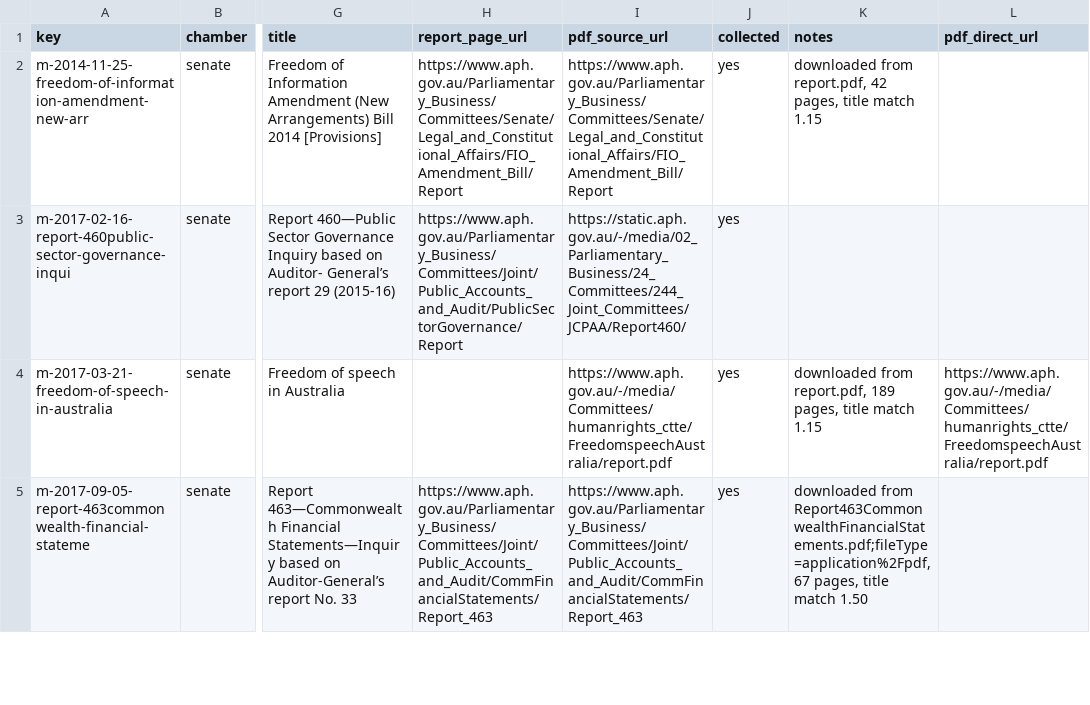
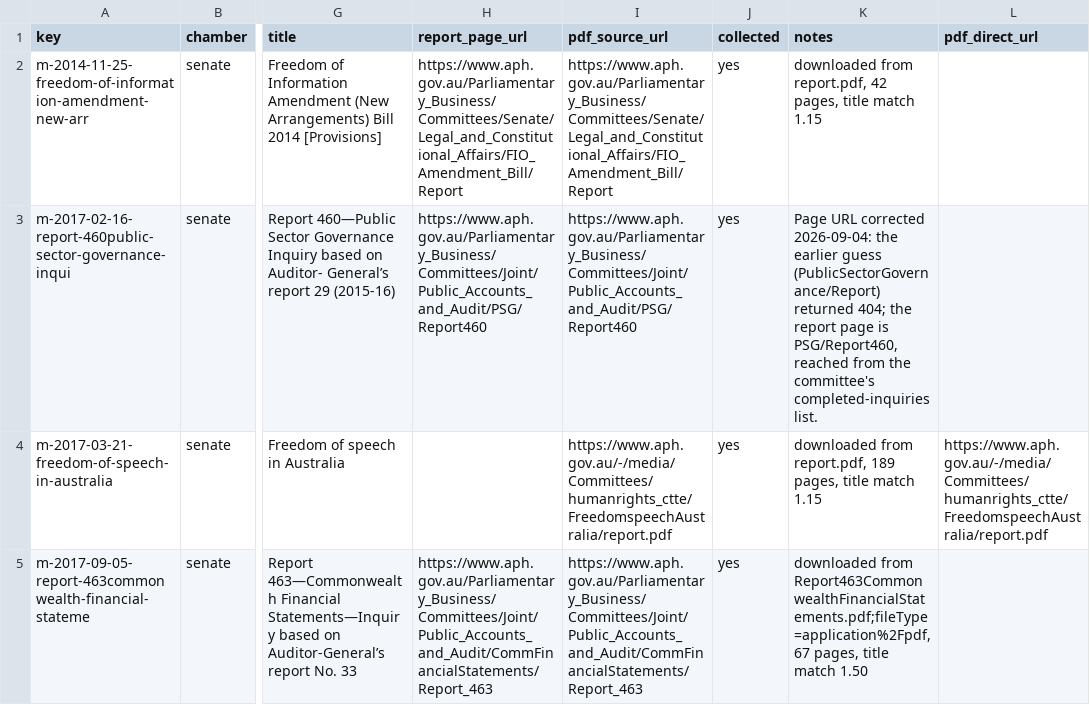
Before and after one commit to toohardbasket-lab/toohardbasket, a CSV file: scraper/data/reports_manual.csv, drawn as a sheet; only a part is shown, gaps mark what is left out; the diff names each change by its address in the sheet, - before the commit and + after, or states it on an @@ line.

```diff
--- a/scraper/data/reports_manual.csv
+++ b/scraper/data/reports_manual.csv
-H3 (report_page_url): https://www.aph.gov.au/Parliamentary_Business/Committees/Joint/Public_Accounts_and_Audit/PublicSectorGovernance/Report
+H3 (report_page_url): https://www.aph.gov.au/Parliamentary_Business/Committees/Joint/Public_Accounts_and_Audit/PSG/Report460
-I3 (pdf_source_url): https://static.aph.gov.au/-/media/02_Parliamentary_Business/24_Committees/244_Joint_Committees/JCPAA/Report460/
+I3 (pdf_source_url): https://www.aph.gov.au/Parliamentary_Business/Committees/Joint/Public_Accounts_and_Audit/PSG/Report460
-K3 (notes): (empty)
+K3 (notes): Page URL corrected 2026-09-04: the earlier guess (PublicSectorGovernance/Report) returned 404; the report page is PSG/Report460, reached from the committee's completed-inquiries list.
```
Also changed, not shown: scraper/data/corrections.csv, scraper/data/ledger_v2.csv, 9 other files.
